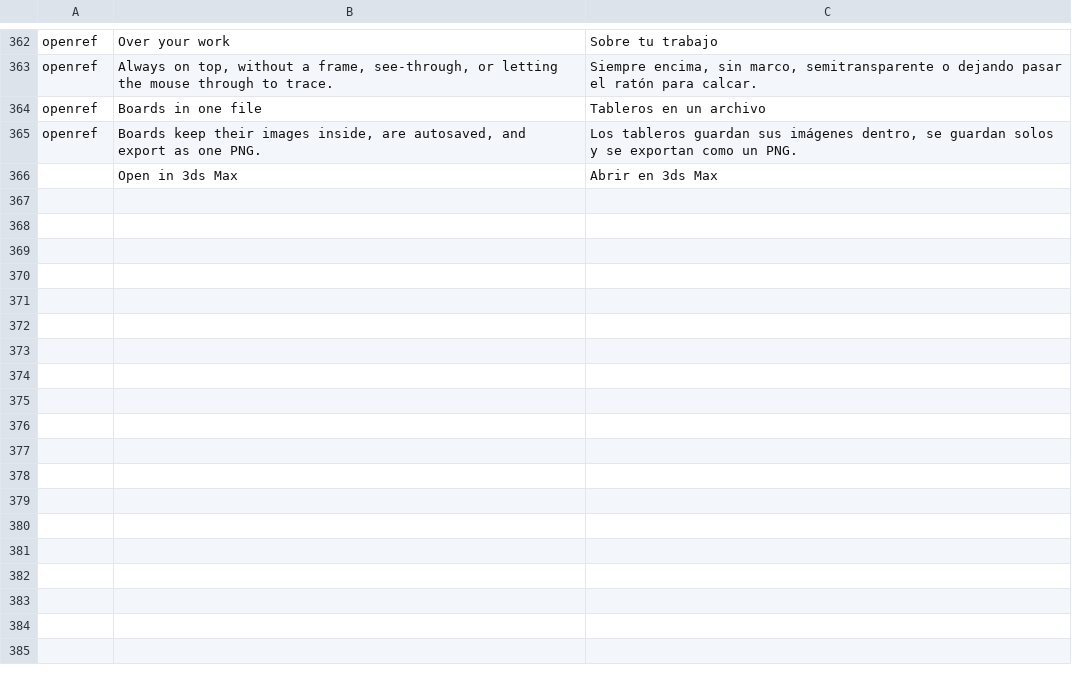
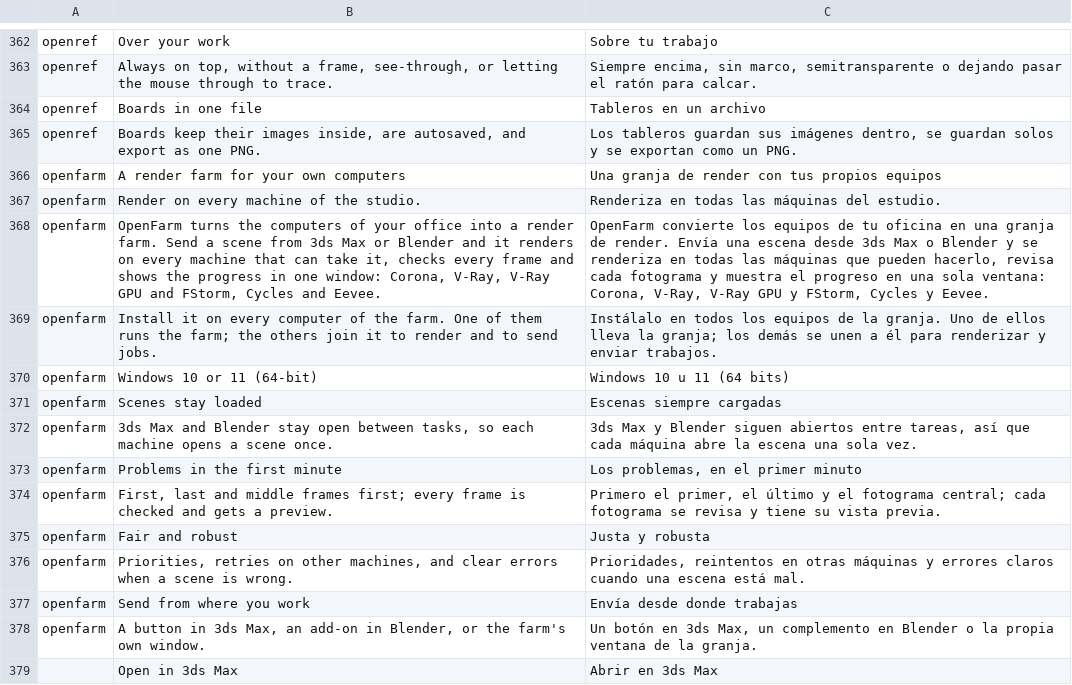
Before and after one commit to carlesllavata/Open3D, a TSV file: crates/ui-egui/src/i18n/es.tsv, drawn as a sheet; only a part is shown, gaps mark what is left out.

```diff
--- a/crates/ui-egui/src/i18n/es.tsv
+++ b/crates/ui-egui/src/i18n/es.tsv
@@ -365,2 +365,15 @@ openref	Boards in one file	Tableros en un archivo
 openref	Boards keep their images inside, are autosaved, and export as one PNG.	Los tableros guardan sus imágenes dentro, se guardan solos y se exportan como un PNG.
+openfarm	A render farm for your own computers	Una granja de render con tus propios equipos
+openfarm	Render on every machine of the studio.	Renderiza en todas las máquinas del estudio.
+openfarm	OpenFarm turns the computers of your office into a render farm. Send a scene from 3ds Max or Blender and it renders on every machine that can take it, checks every frame and shows the progress in one window: Corona, V-Ray, V-Ray GPU and FStorm, Cycles and Eevee.	OpenFarm convierte los equipos de tu oficina en una granja de render. Envía una escena desde 3ds Max o Blender y se renderiza en todas las máquinas que pueden hacerlo, revisa cada fotograma y muestra el progreso en una sola ventana: Corona, V-Ray, V-Ray GPU y FStorm, Cycles y Eevee.
+openfarm	Install it on every computer of the farm. One of them runs the farm; the others join it to render and to send jobs.	Instálalo en todos los equipos de la granja. Uno de ellos lleva la granja; los demás se unen a él para renderizar y enviar trabajos.
+openfarm	Windows 10 or 11 (64-bit)	Windows 10 u 11 (64 bits)
+openfarm	Scenes stay loaded	Escenas siempre cargadas
+openfarm	3ds Max and Blender stay open between tasks, so each machine opens a scene once.	3ds Max y Blender siguen abiertos entre tareas, así que cada máquina abre la escena una sola vez.
+openfarm	Problems in the first minute	Los problemas, en el primer minuto
+openfarm	First, last and middle frames first; every frame is checked and gets a preview.	Primero el primer, el último y el fotograma central; cada fotograma se revisa y tiene su vista previa.
+openfarm	Fair and robust	Justa y robusta
+openfarm	Priorities, retries on other machines, and clear errors when a scene is wrong.	Prioridades, reintentos en otras máquinas y errores claros cuando una escena está mal.
+openfarm	Send from where you work	Envía desde donde trabajas
+openfarm	A button in 3ds Max, an add-on in Blender, or the farm's own window.	Un botón en 3ds Max, un complemento en Blender o la propia ventana de la granja.
 	Open in 3ds Max	Abrir en 3ds Max
```
Also changed, not shown: 7 other files.
